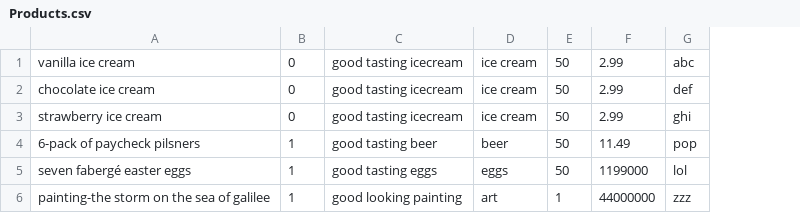
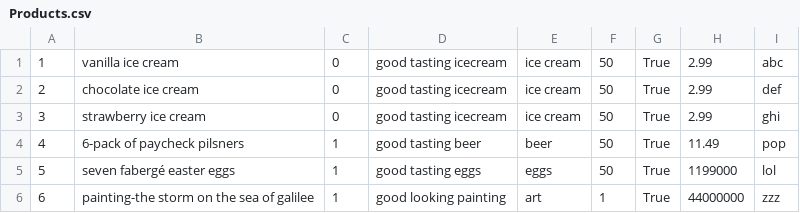
Before and after one commit to dylanpaul/Amazon, a CSV file: db/data/Products.csv, drawn as a sheet; the diff names each change by its address in the sheet, - before the commit and + after, or states it on an @@ line.

```diff
--- a/db/data/Products.csv
+++ b/db/data/Products.csv
+column A, rows 1-6: 1 | 2 | 3 | 4 | 5 | 6
+column G, rows 1-6: all True
```
Also changed, not shown: db/data/Users.csv, 6 other files.
